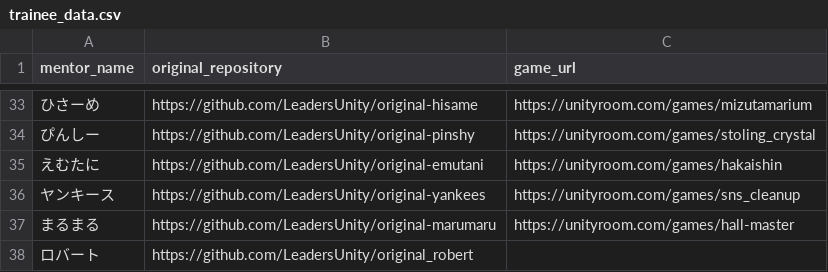
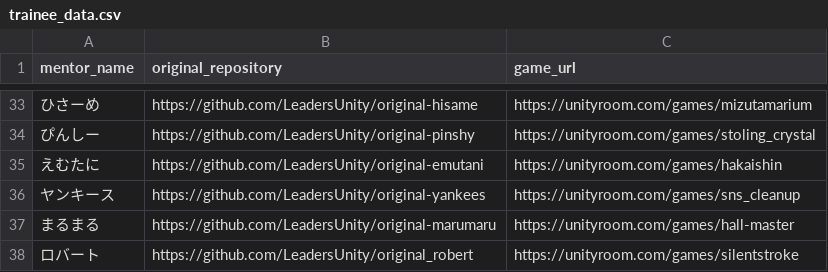
Before and after one commit to LeadersUnity/ld17-gallery, a CSV file: data/trainee_data.csv, drawn as a sheet; only a part is shown, gaps mark what is left out.

Commit message:
feat: Add Robert's game (水泳ホラー) to the gallery

```diff
--- a/data/trainee_data.csv
+++ b/data/trainee_data.csv
@@ -37,2 +37,2 @@ mentor_name,original_repository,game_url
 まるまる,https://github.com/LeadersUnity/original-marumaru,https://unityroom.com/games/hall-master
-ロバート,https://github.com/LeadersUnity/original_robert,
+ロバート,https://github.com/LeadersUnity/original_robert,https://unityroom.com/games/silentstroke
```
Also changed, not shown: 1 other file.
